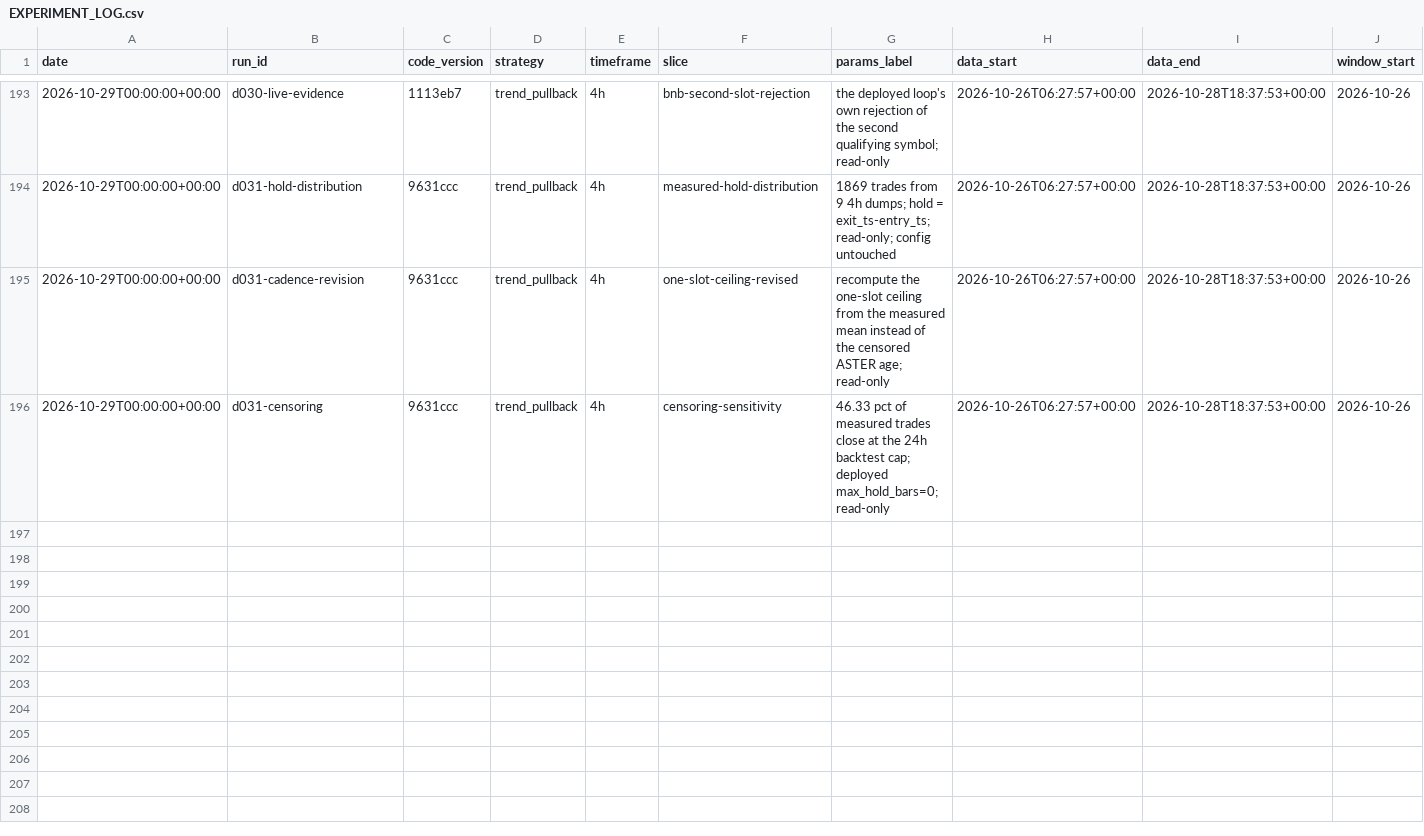
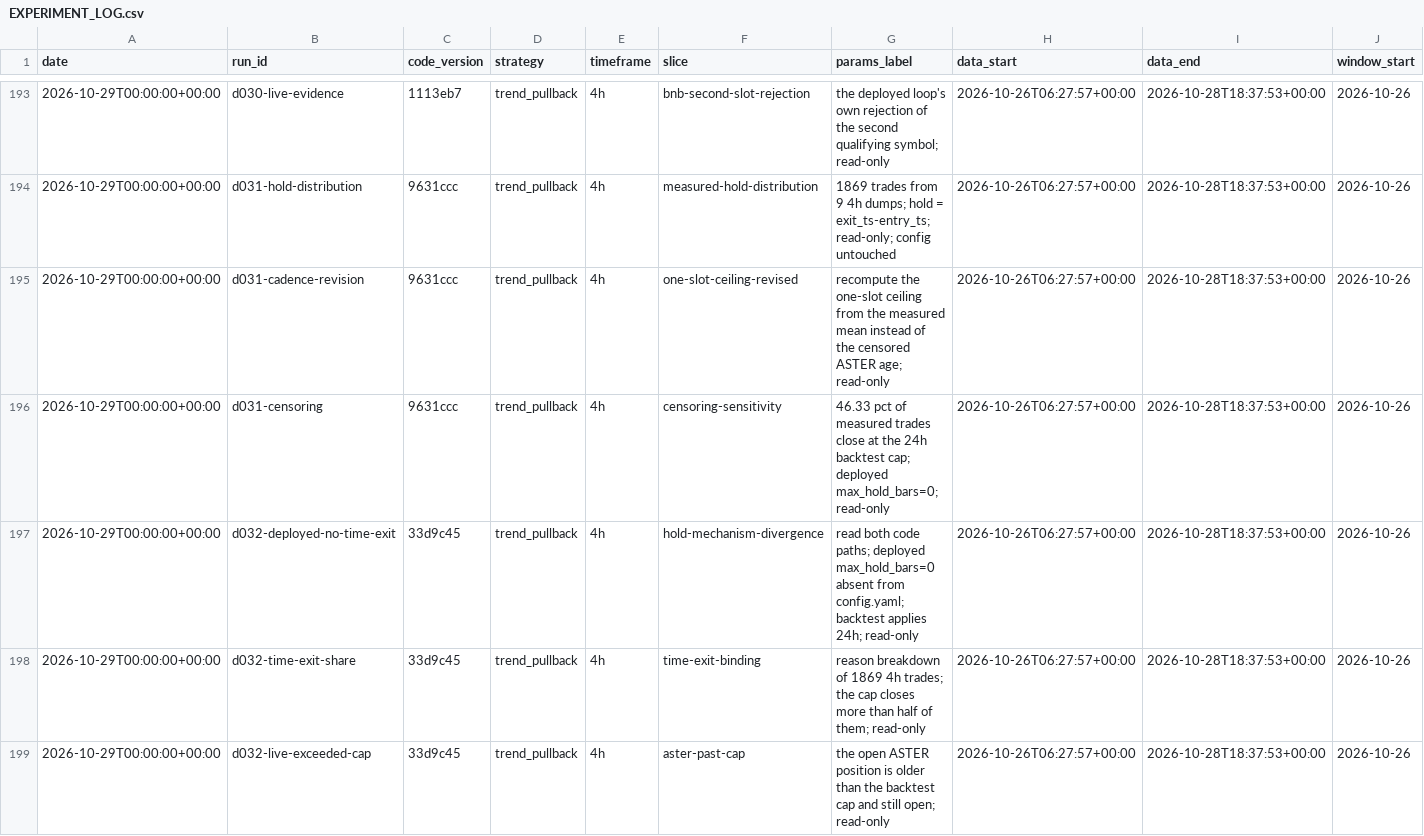
Before and after one commit to mrabolfazl13/crypto-agentic-trader-kit, a CSV file: EXPERIMENT_LOG.csv, drawn as a sheet; only a part is shown, gaps mark what is left out; rows hold the shown columns only; the diff names each change by its address in the sheet, - before the commit and + after, or states it on an @@ line.

Commit message:
D-032: the backtest had a 24 hour time exit that the deployment never had
D-031 found the 4h hold distribution censored at the backtest's 24h cap and named
the cause "the backtest cap". It never asked whether the deployment has that cap.
It does not.

  backtest  sim.py:120  max_hold_bars = max(1, round(24 * 60)) = 1440 minutes
            sim.py:197  last = min(start + max_hold_bars - 1, ...)   unconditional
  deployed  strategy.py:253  if p.max_hold_bars > 0 and horizon >= p.max_hold_bars
            strategies.py:51  max_hold_bars: int = 0
            config.yaml       max_hold_bars absent -> 0
            -> the time exit never fires

The cap is not decorative. Of 1869 4h trades, 997 (53.34%) exit with reason=time,
and 860 of those (86.26%) land exactly on the 24h boundary. More than half of every
backtest trade was closed by a mechanism the live loop does not have.

Live evidence: ASTER was 24.0744 hours old at the snapshot, 0.0744 hours past the
cap, and still open. A backtest of the same signal stream would have closed it.

Direction of the error is against gate B: no cap means deployed holds are >=
backtest holds, so the real cadence ceiling is <= 1.4891/day. D-031's number is an
upper bound for a system that is not running.

This does not refute D-031, it bounds it. "Indeterminate" stands and now has a
second reason. F-036 records the method error: seven decisions leaned on backtest
numbers without once reading the deployed path for the mechanism that produced them.

Owner decision, not applied: max_hold_bars = 6 (six 4h bars = 24h) in config.yaml,
so the deployment matches what was measured. Not applied because it would close the
open ASTER position. config.yaml, thresholds, symbols, K, timeframe and strategy.py
untouched; live off; 546 tests pass.

Co-authored-by: Perch <agent@perchai.app>
Made-with: Perch

```diff
--- a/EXPERIMENT_LOG.csv
+++ b/EXPERIMENT_LOG.csv
+row 197: 2026-10-29T00:00:00+00:00 | d032-deployed-no-time-exit | 33d9c45 | trend_pullback | 4h | hold-mechanism-divergence | read both code paths; deployed max_hold_bars=0 absent from config.yaml; backtest applies 24h; read-only | 2026-10-26T06:27:57+00:00 | 2026-10-28T18:37:53+00:00 | 2026-10-26
+row 198: 2026-10-29T00:00:00+00:00 | d032-time-exit-share | 33d9c45 | trend_pullback | 4h | time-exit-binding | reason breakdown of 1869 4h trades; the cap closes more than half of them; read-only | 2026-10-26T06:27:57+00:00 | 2026-10-28T18:37:53+00:00 | 2026-10-26
+row 199: 2026-10-29T00:00:00+00:00 | d032-live-exceeded-cap | 33d9c45 | trend_pullback | 4h | aster-past-cap | the open ASTER position is older than the backtest cap and still open; read-only | 2026-10-26T06:27:57+00:00 | 2026-10-28T18:37:53+00:00 | 2026-10-26
```
Also changed, not shown: 10 other files.
